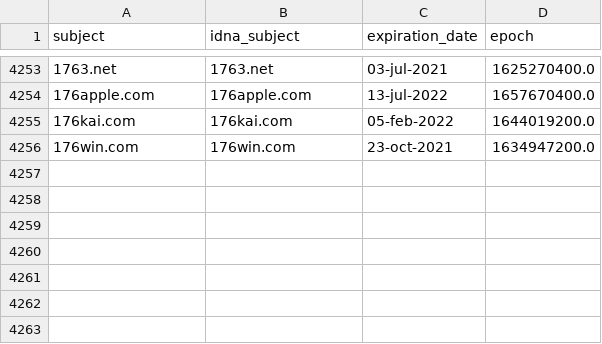
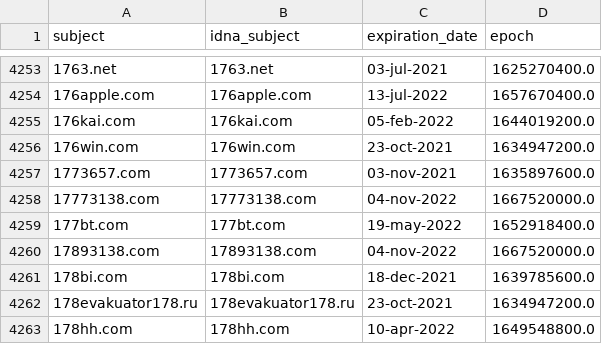
Before and after one commit to mypdns/dead-hosts, a CSV file: .pyfunceble/whois.csv, drawn as a sheet; only a part is shown, gaps mark what is left out; the diff names each change by its address in the sheet, - before the commit and + after, or states it on an @@ line.

```diff
--- a/.pyfunceble/whois.csv
+++ b/.pyfunceble/whois.csv
+row 4257: 1773657.com | 1773657.com | 03-nov-2021 | 1635897600.0
+row 4258: 17773138.com | 17773138.com | 04-nov-2022 | 1667520000.0
+row 4259: 177bt.com | 177bt.com | 19-may-2022 | 1652918400.0
+row 4260: 17893138.com | 17893138.com | 04-nov-2022 | 1667520000.0
+row 4261: 178bi.com | 178bi.com | 18-dec-2021 | 1639785600.0
+row 4262: 178evakuator178.ru | 178evakuator178.ru | 23-oct-2021 | 1634947200.0
+row 4263: 178hh.com | 178hh.com | 10-apr-2022 | 1649548800.0
```
Also changed, not shown: .pyfunceble/inactive.csv, 8 other files.
